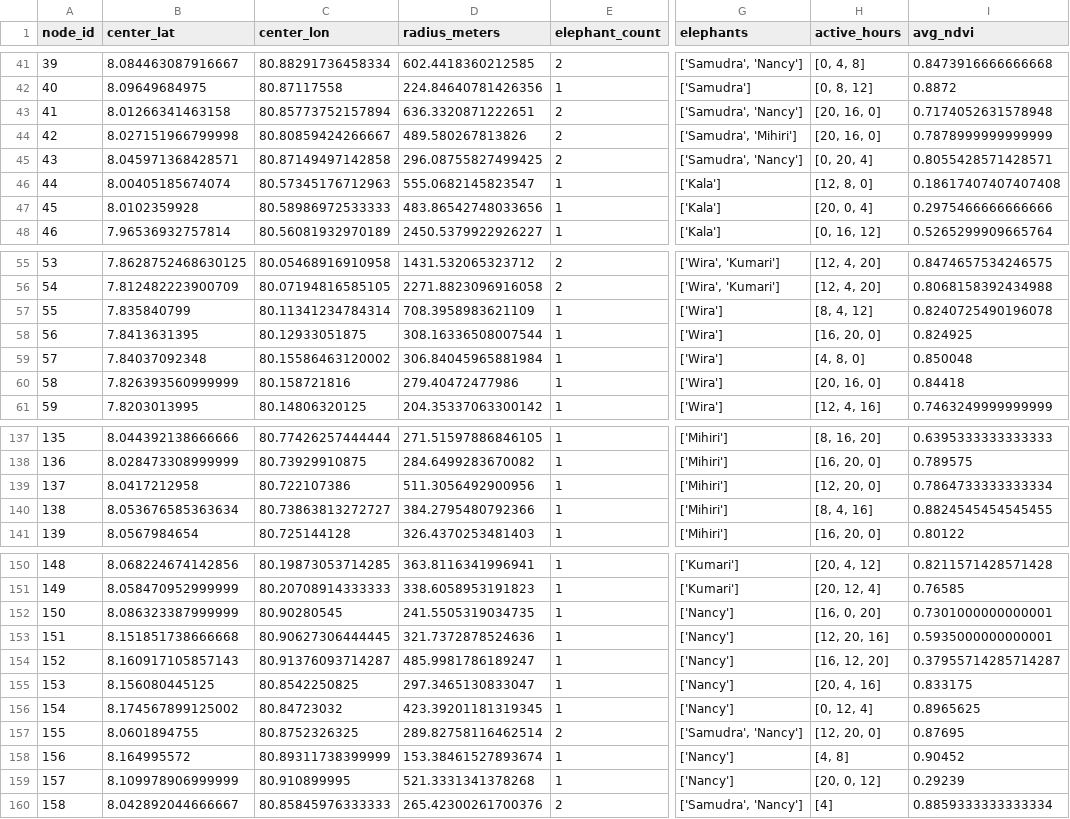
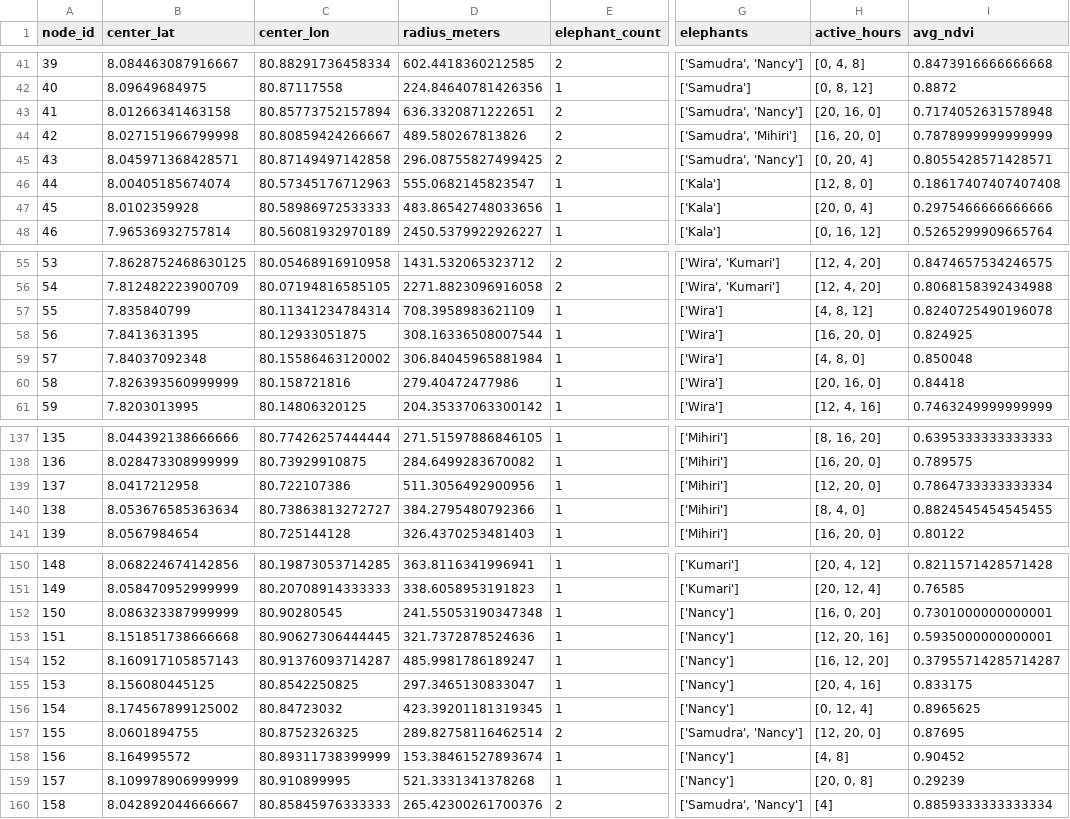
Before and after one commit to DishanGimhan24/-An-AI-Driven-Framework-for-Wildlife-Conflict-Prediction-And-Conservation-In-Sri-Lanka-BE, a CSV file: outputs/corridor_nodes.csv, drawn as a sheet; only a part is shown, gaps mark what is left out; the diff covers the shown part only; the diff names each change by its address in the sheet, - before the commit and + after, or states it on an @@ line.

```diff
--- a/outputs/corridor_nodes.csv
+++ b/outputs/corridor_nodes.csv
-H44 (active_hours): [20, 16, 0]
+H44 (active_hours): [16, 20, 0]
-H57 (active_hours): [8, 4, 12]
+H57 (active_hours): [4, 8, 12]
-H140 (active_hours): [8, 4, 16]
+H140 (active_hours): [8, 4, 0]
-D152 (radius_meters): 241.5505319034735
+D152 (radius_meters): 241.55053190347348
-H159 (active_hours): [20, 0, 12]
+H159 (active_hours): [20, 0, 8]
```
Also changed, not shown: 8 edited cells elsewhere in this file, 15 other files.
